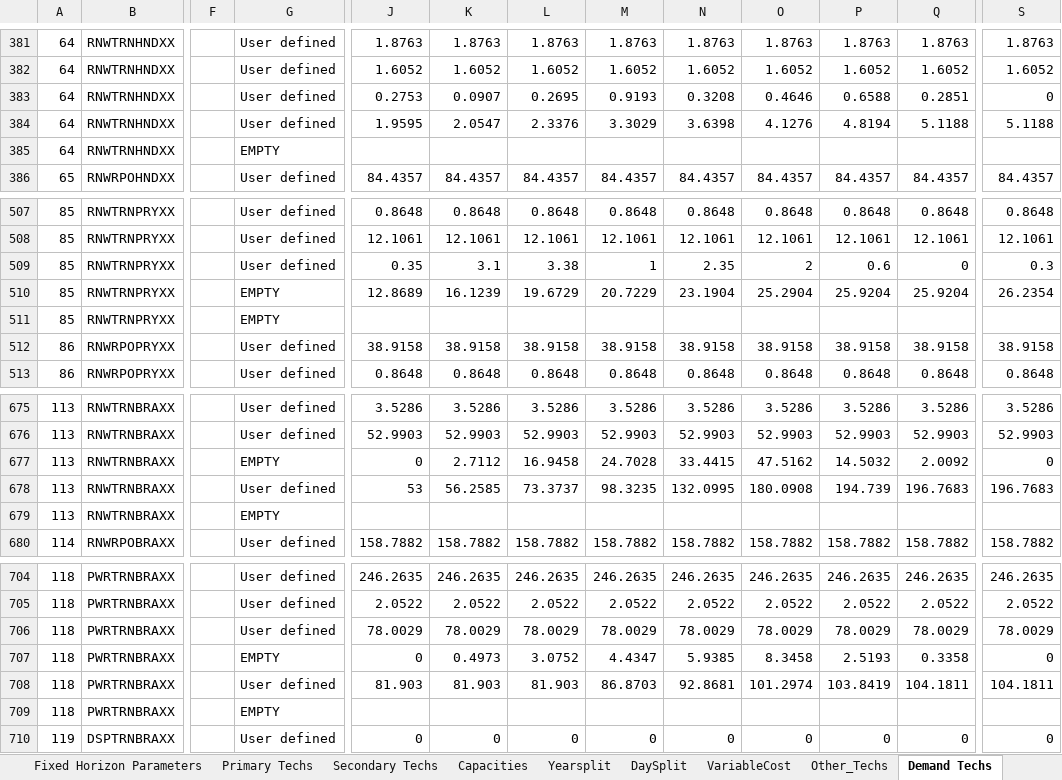
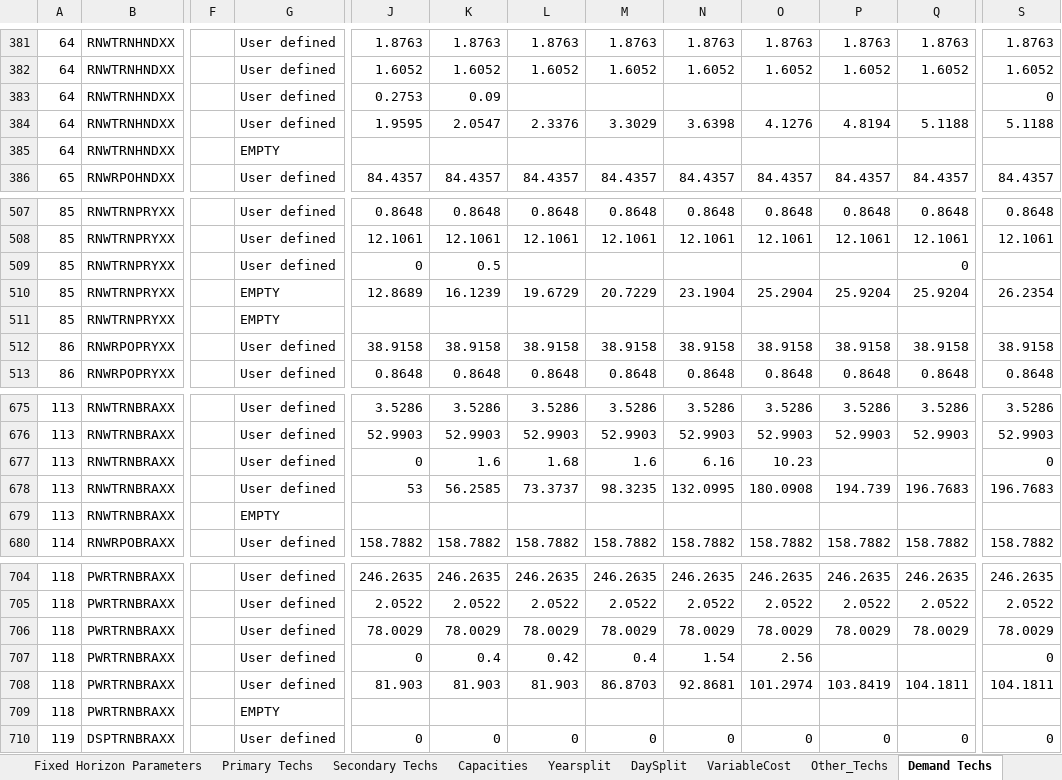
Before and after one commit to Climate-Lead-Group/relac_tx, an Excel workbook: t1_confection/A1_Outputs/A1_Outputs_INV/A-O_Parametrization_Natural_COMPLETED.xlsx, sheet Demand Techs, drawn as a sheet; only a part is shown, gaps mark what is left out; values as stored, in another font and other column widths than the file's, no borders; the diff covers the shown part only; the diff names each change by its address in the sheet, - before the commit and + after, or states it on an @@ line.

```diff
--- a/t1_confection/A1_Outputs/A1_Outputs_INV/A-O_Parametrization_Natural_COMPLETED.xlsx (sheet Demand Techs)
+++ b/t1_confection/A1_Outputs/A1_Outputs_INV/A-O_Parametrization_Natural_COMPLETED.xlsx (sheet Demand Techs)
-K383: 0.0907
+K383: 0.09
-L383: 0.2695
+L383: (empty)
-M383: 0.9193
+M383: (empty)
-N383: 0.3208
+N383: (empty)
-O383: 0.4646
+O383: (empty)
-P383: 0.6588
+P383: (empty)
-Q383: 0.2851
+Q383: (empty)
-J509: 0.35
+J509: 0
-K509: 3.1
+K509: 0.5
-L509: 3.38
+L509: (empty)
-M509: 1
+M509: (empty)
-N509: 2.35
+N509: (empty)
-O509: 2
+O509: (empty)
-P509: 0.6
+P509: (empty)
-S509: 0.3
+S509: (empty)
-G677: EMPTY
+G677: User defined
-K677: 2.7112
+K677: 1.6
-L677: 16.9458
+L677: 1.68
-M677: 24.7028
+M677: 1.6
-N677: 33.4415
+N677: 6.16
-O677: 47.5162
+O677: 10.23
-P677: 14.5032
+P677: (empty)
-Q677: 2.0092
+Q677: (empty)
-G707: EMPTY
+G707: User defined
-K707: 0.4973
+K707: 0.4
-L707: 3.0752
+L707: 0.42
-M707: 4.4347
+M707: 0.4
-N707: 5.9385
+N707: 1.54
-O707: 8.3458
+O707: 2.56
-P707: 2.5193
+P707: (empty)
-Q707: 0.3358
+Q707: (empty)
```
Also changed, not shown: 116 edited cells elsewhere in this sheet, sheet Secondary Techs, t1_confection/A1_Outputs/A1_Outputs_BAU/A-O_Demand_COMPLETED.xlsx, t1_confection/A1_Outputs/A1_Outputs_BAU/A-O_Parametrization_COMPLETED.xlsx, 18 other files.
